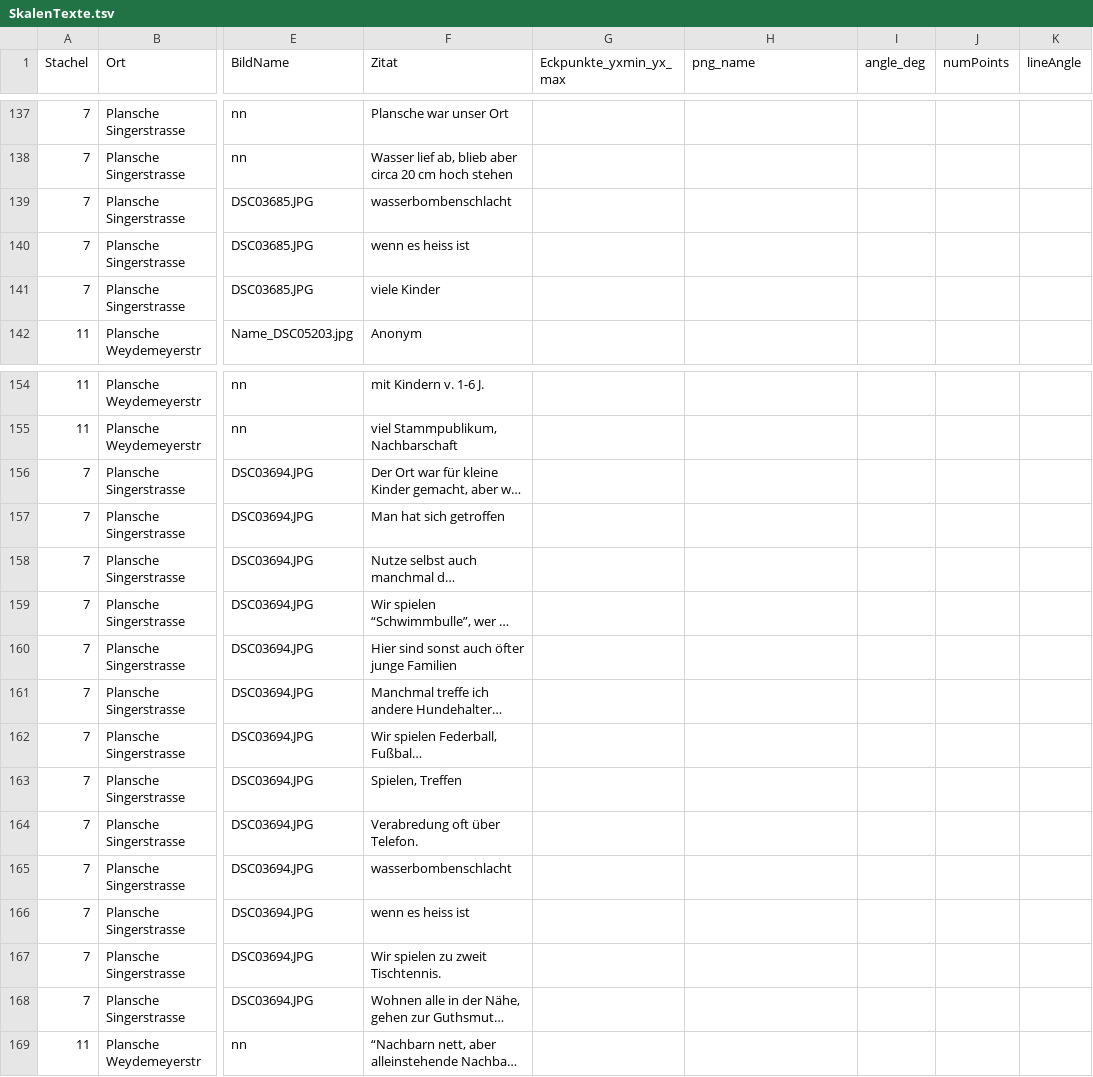
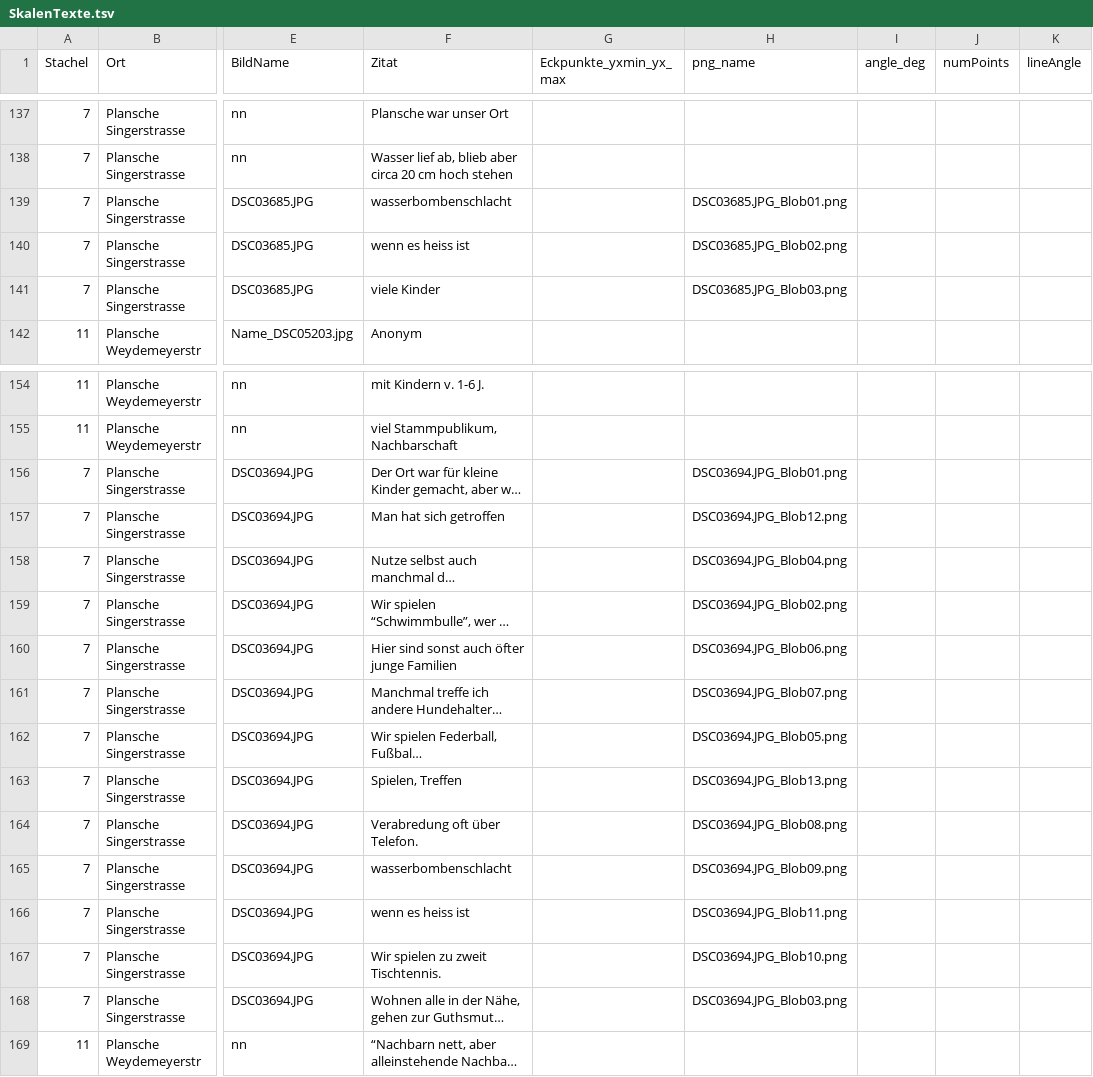
Before and after one commit to Regexose/Igel_Code, a TSV file: BlobDetection/data/SkalenTexte.tsv, drawn as a sheet; only a part is shown, gaps mark what is left out; long unchanged cells end in …; the diff covers the shown part only; the diff names each change by its address in the sheet, - before the commit and + after, or states it on an @@ line.

```diff
--- a/BlobDetection/data/SkalenTexte.tsv
+++ b/BlobDetection/data/SkalenTexte.tsv
-H139 (png_name): (empty)
+H139 (png_name): DSC03685.JPG_Blob01.png
-H140 (png_name): (empty)
+H140 (png_name): DSC03685.JPG_Blob02.png
-H141 (png_name): (empty)
+H141 (png_name): DSC03685.JPG_Blob03.png
-H156 (png_name): (empty)
+H156 (png_name): DSC03694.JPG_Blob01.png
-H157 (png_name): (empty)
+H157 (png_name): DSC03694.JPG_Blob12.png
-H158 (png_name): (empty)
+H158 (png_name): DSC03694.JPG_Blob04.png
-H159 (png_name): (empty)
+H159 (png_name): DSC03694.JPG_Blob02.png
-H160 (png_name): (empty)
+H160 (png_name): DSC03694.JPG_Blob06.png
-H161 (png_name): (empty)
+H161 (png_name): DSC03694.JPG_Blob07.png
-H162 (png_name): (empty)
+H162 (png_name): DSC03694.JPG_Blob05.png
-H163 (png_name): (empty)
+H163 (png_name): DSC03694.JPG_Blob13.png
-H164 (png_name): (empty)
+H164 (png_name): DSC03694.JPG_Blob08.png
-H165 (png_name): (empty)
+H165 (png_name): DSC03694.JPG_Blob09.png
-H166 (png_name): (empty)
+H166 (png_name): DSC03694.JPG_Blob11.png
-H167 (png_name): (empty)
+H167 (png_name): DSC03694.JPG_Blob10.png
-H168 (png_name): (empty)
+H168 (png_name): DSC03694.JPG_Blob03.png
```
Also changed, not shown: 35 edited cells elsewhere in this file, 8 other files.
